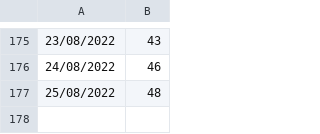
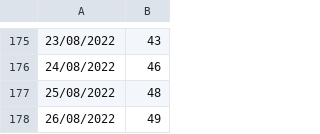
Before and after one commit to tbenade/crypto-jobs-au, a CSV file: data.csv, drawn as a sheet; only a part is shown, gaps mark what is left out; the diff names each change by its address in the sheet, - before the commit and + after, or states it on an @@ line.

Commit message:
data update

```diff
--- a/data.csv
+++ b/data.csv
+row 178: 26/08/2022 | 49
```
